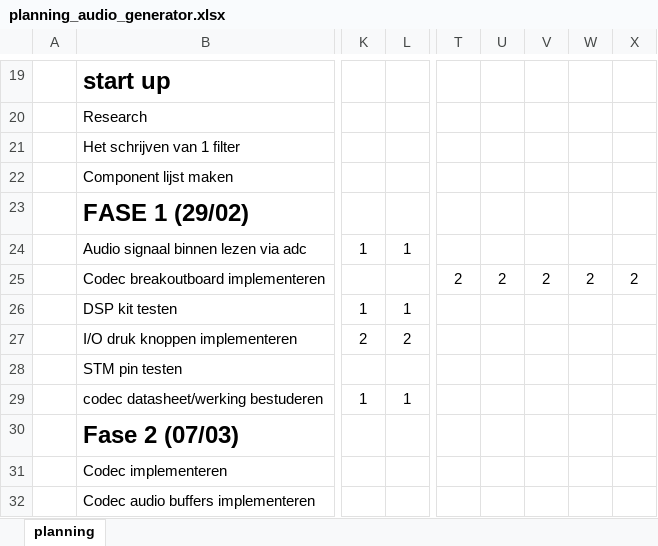
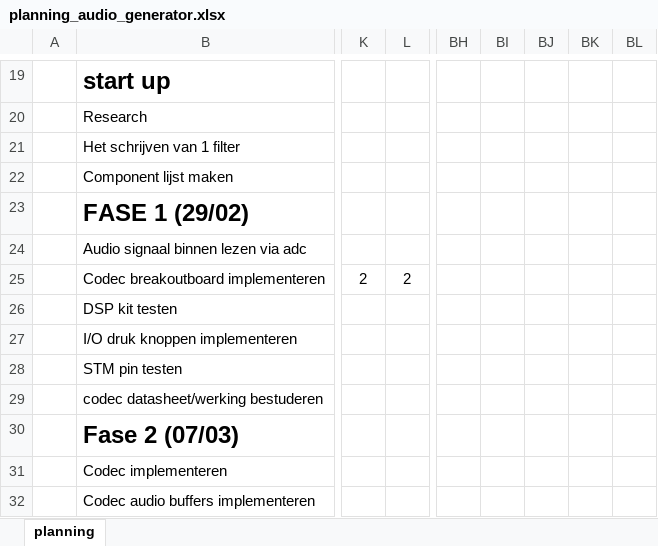
Before and after one commit to Neusaap128/Super-Epische-Audio-Generator, an Excel workbook: Super Epische Audio Generator/Seminaries/planning_audio_generator.xlsx, sheet planning, drawn as a sheet; only a part is shown, gaps mark what is left out; values as stored, in another font and other column widths than the file's, no borders; charts and pictures and conditional formats and table styles not drawn; removed rows and columns are numbered as before the commit, all else as after; the diff covers the shown part only; the diff names each change by its address in the sheet, - before the commit and + after, or states it on an @@ line.

```diff
--- a/Super Epische Audio Generator/Seminaries/planning_audio_generator.xlsx (sheet planning)
+++ b/Super Epische Audio Generator/Seminaries/planning_audio_generator.xlsx (sheet planning)
-column T, row 25: 2
-column U, row 25: 2
-column V, row 25: 2
-column W, row 25: 2
-column X, row 25: 2
+column BH, empty
+column BI, empty
+column BJ, empty
+column BK, empty
+column BL, empty
-K24: 1
+K24: (empty)
-L24: 1
+L24: (empty)
-K25: (empty)
+K25: 2
-L25: (empty)
+L25: 2
-K26: 1
+K26: (empty)
-L26: 1
+L26: (empty)
-K27: 2
+K27: (empty)
-L27: 2
+L27: (empty)
-K29: 1
+K29: (empty)
-L29: 1
+L29: (empty)
```
Also changed, not shown: 45 edited cells, cell formats and merged cells elsewhere in this sheet, formulas that keep their value, 19 other files.
